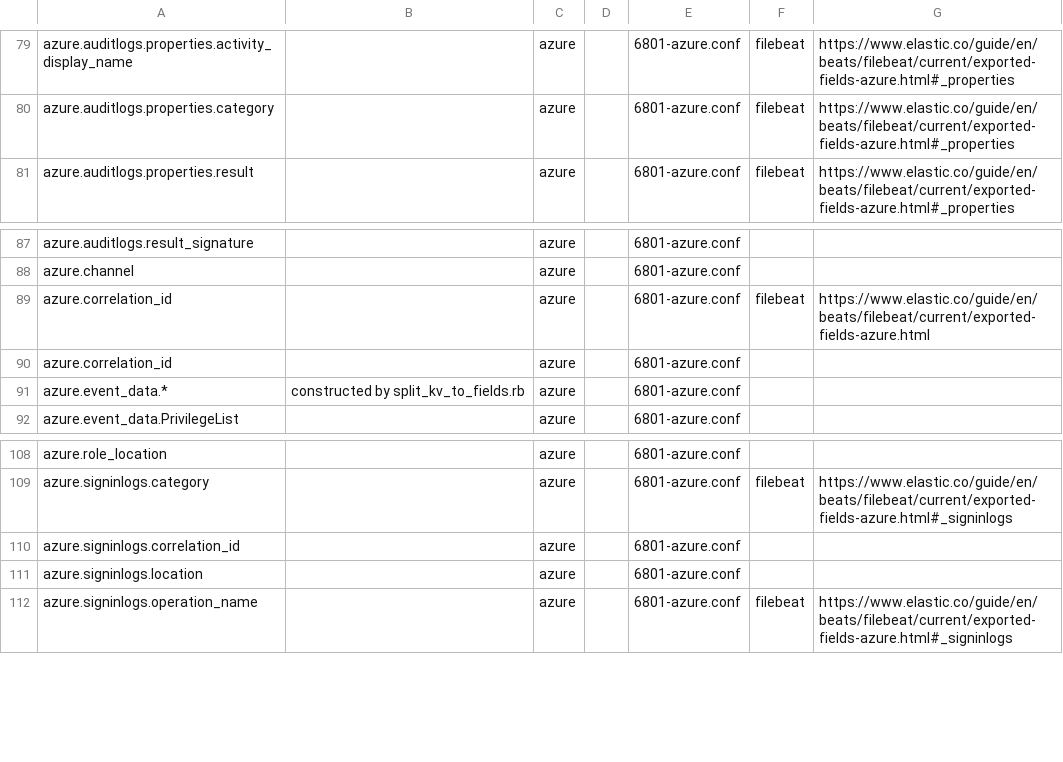
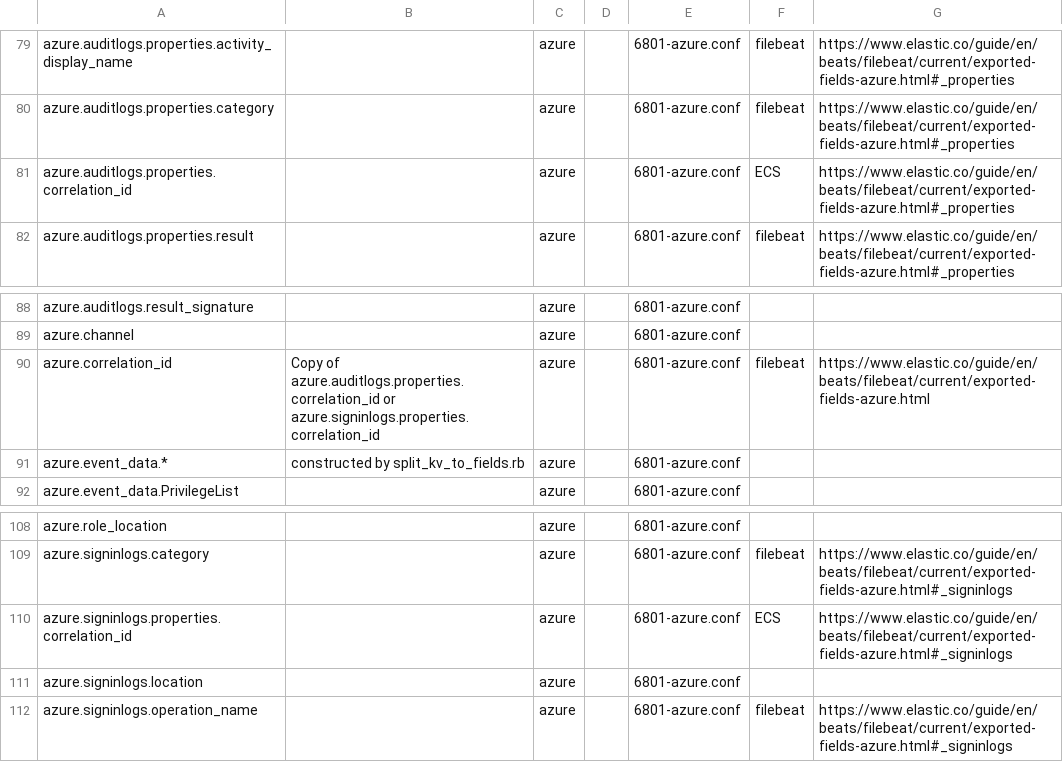
Before and after one commit to philhagen/sof-elk, a CSV file: doc/ecs_fields.csv, drawn as a sheet; only a part is shown, gaps mark what is left out.

Commit message:
handle correlation_id more clearly

```diff
--- a/doc/ecs_fields.csv
+++ b/doc/ecs_fields.csv
@@ -80,2 +80,3 @@ azure.auditlogs.properties.activity_display_name,,azure,,6801-azure.conf,filebea
 azure.auditlogs.properties.category,,azure,,6801-azure.conf,filebeat,https://www.elastic.co/guide/en/beats/filebeat/current/exported-fields-azure.html#_properties
+azure.auditlogs.properties.correlation_id,,azure,,6801-azure.conf,ECS,https://www.elastic.co/guide/en/beats/filebeat/current/exported-fields-azure.html#_properties
 azure.auditlogs.properties.result,,azure,,6801-azure.conf,filebeat,https://www.elastic.co/guide/en/beats/filebeat/current/exported-fields-azure.html#_properties
@@ -88,4 +89,3 @@ azure.auditlogs.result_signature,,azure,,6801-azure.conf,,
 azure.channel,,azure,,6801-azure.conf,,
-azure.correlation_id,,azure,,6801-azure.conf,filebeat,https://www.elastic.co/guide/en/beats/filebeat/current/exported-fields-azure.html
-azure.correlation_id,,azure,,6801-azure.conf,,
+azure.correlation_id,Copy of azure.auditlogs.properties.correlation_id or azure.signinlogs.properties.correlation_id,azure,,6801-azure.conf,filebeat,https://www.elastic.co/guide/en/beats/filebeat/current/exported-fields-azure.html
 azure.event_data.*,constructed by split_kv_to_fields.rb,azure,,6801-azure.conf,,
@@ -109,3 +109,3 @@ azure.role_location,,azure,,6801-azure.conf,,
 azure.signinlogs.category,,azure,,6801-azure.conf,filebeat,https://www.elastic.co/guide/en/beats/filebeat/current/exported-fields-azure.html#_signinlogs
-azure.signinlogs.correlation_id,,azure,,6801-azure.conf,,
+azure.signinlogs.properties.correlation_id,,azure,,6801-azure.conf,ECS,https://www.elastic.co/guide/en/beats/filebeat/current/exported-fields-azure.html#_signinlogs
 azure.signinlogs.location,,azure,,6801-azure.conf,,
```
Also changed, not shown: 1 other file.
